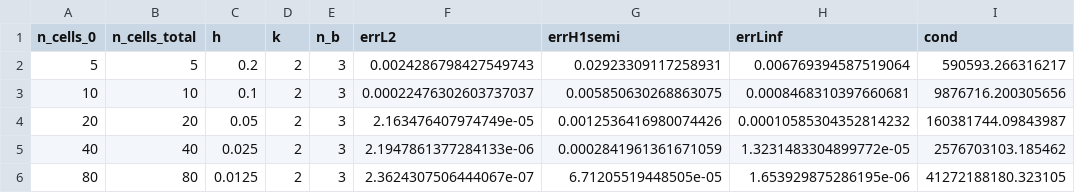
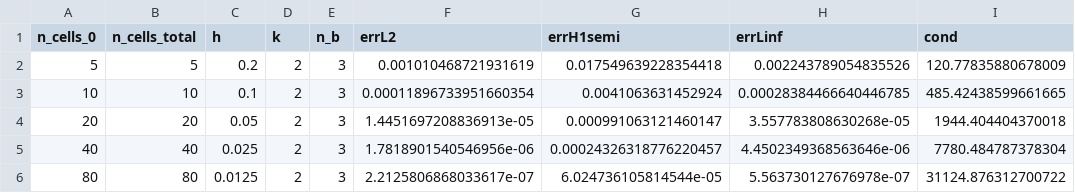
Before and after one commit to flecourtier/ScimbaJAXDG, a CSV file: numerical_results/images/DG/classical_approach/solve_1d_laplacian_k_fixed/DG_SIPG_P2.csv, drawn as a sheet.

```diff
--- a/numerical_results/images/DG/classical_approach/solve_1d_laplacian_k_fixed/DG_SIPG_P2.csv
+++ b/numerical_results/images/DG/classical_approach/solve_1d_laplacian_k_fixed/DG_SIPG_P2.csv
@@ -1,6 +1,6 @@
 n_cells_0,n_cells_total,h,k,n_b,errL2,errH1semi,errLinf,cond
-5,5,0.2,2,3,0.0024286798427549743,0.02923309117258931,0.006769394587519064,590593.266316217
-10,10,0.1,2,3,0.00022476302603737037,0.005850630268863075,0.0008468310397660681,9876716.200305656
-20,20,0.05,2,3,2.163476407974749e-05,0.0012536416980074426,0.00010585304352814232,160381744.09843987
-40,40,0.025,2,3,2.1947861377284133e-06,0.0002841961361671059,1.3231483304899772e-05,2576703103.185462
-80,80,0.0125,2,3,2.3624307506444067e-07,6.71205519448505e-05,1.653929875286195e-06,41272188180.323105
+5,5,0.2,2,3,0.001010468721931619,0.017549639228354418,0.002243789054835526,120.77835880678009
+10,10,0.1,2,3,0.00011896733951660354,0.0041063631452924,0.00028384466640446785,485.42438599661665
+20,20,0.05,2,3,1.4451697208836913e-05,0.000991063121460147,3.557783808630268e-05,1944.404404370018
+40,40,0.025,2,3,1.7818901540546956e-06,0.00024326318776220457,4.4502349368563646e-06,7780.484787378304
+80,80,0.0125,2,3,2.2125806868033617e-07,6.024736105814544e-05,5.563730127676978e-07,31124.876312700722
```
Also changed, not shown: numerical_results/images/DG/classical_approach/solve_1d_laplacian_k_fixed/DG_NIPG_P1.csv, numerical_results/images/DG/classical_approach/solve_1d_laplacian_k_fixed/DG_NIPG_P2.csv, 17 other files.
